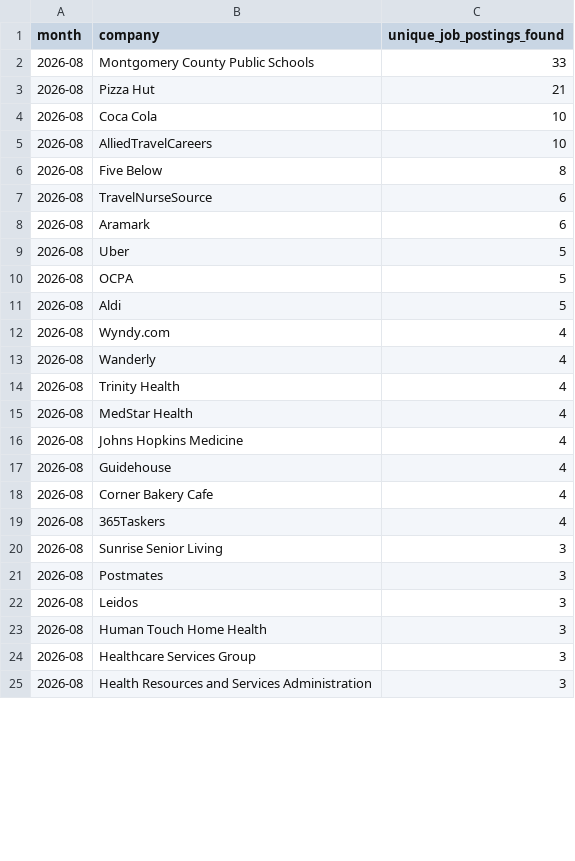
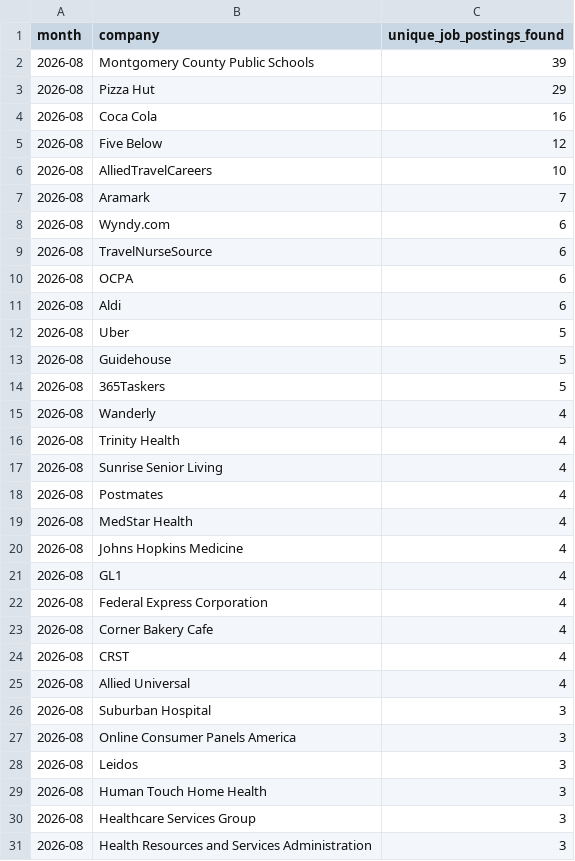
Before and after one commit to themeganerddddddd/MoCo-Hiring-Monitor, a CSV file: outputs/top_companies_2026-08.csv, drawn as a sheet; only a part is shown; the diff covers the shown part only.

```diff
--- a/outputs/top_companies_2026-08.csv
+++ b/outputs/top_companies_2026-08.csv
@@ -1,22 +1,28 @@
 month,company,unique_job_postings_found
-2026-08,Montgomery County Public Schools,33
-2026-08,Pizza Hut,21
-2026-08,Coca Cola,10
+2026-08,Montgomery County Public Schools,39
+2026-08,Pizza Hut,29
+2026-08,Coca Cola,16
+2026-08,Five Below,12
 2026-08,AlliedTravelCareers,10
-2026-08,Five Below,8
+2026-08,Aramark,7
+2026-08,Wyndy.com,6
 2026-08,TravelNurseSource,6
-2026-08,Aramark,6
+2026-08,OCPA,6
+2026-08,Aldi,6
 2026-08,Uber,5
-2026-08,OCPA,5
-2026-08,Aldi,5
-2026-08,Wyndy.com,4
+2026-08,Guidehouse,5
+2026-08,365Taskers,5
 2026-08,Wanderly,4
 2026-08,Trinity Health,4
+2026-08,Sunrise Senior Living,4
+2026-08,Postmates,4
 2026-08,MedStar Health,4
 2026-08,Johns Hopkins Medicine,4
-2026-08,Guidehouse,4
+2026-08,GL1,4
+2026-08,Federal Express Corporation,4
 2026-08,Corner Bakery Cafe,4
-2026-08,365Taskers,4
-2026-08,Sunrise Senior Living,3
-2026-08,Postmates,3
+2026-08,CRST,4
+2026-08,Allied Universal,4
+2026-08,Suburban Hospital,3
+2026-08,Online Consumer Panels America,3
 2026-08,Leidos,3
```
Also changed, not shown: 6 removed rows elsewhere in this file, 11 other files.
